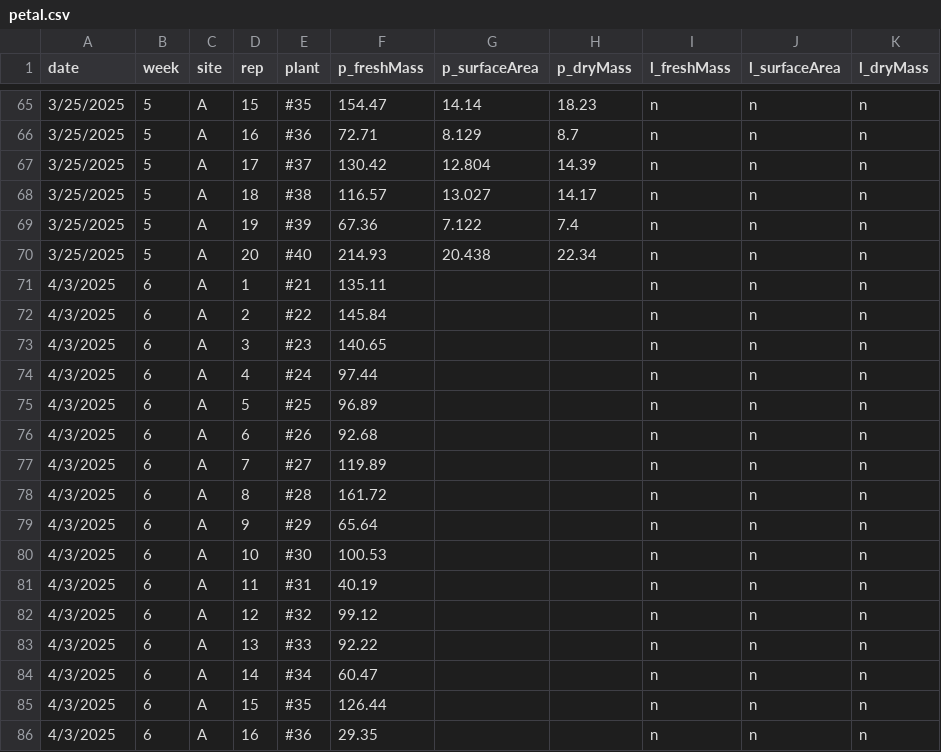
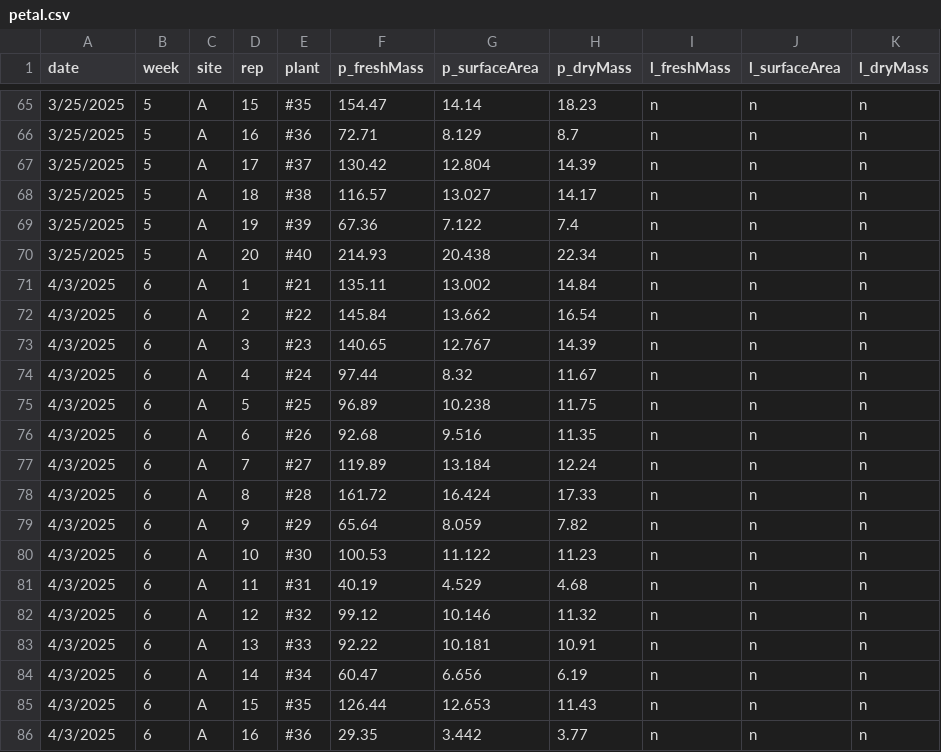
Before and after one commit to snolan419/eschscholzia-flowers, a CSV file: petal.csv, drawn as a sheet; only a part is shown, gaps mark what is left out; the diff covers the shown part only.

Commit message:
Add files via upload

```diff
--- a/petal.csv
+++ b/petal.csv
@@ -70,17 +70,17 @@ date,week,site,rep,plant,p_freshMass,p_surfaceArea,p_dryMass,l_freshMass,l_surfa
 3/25/2025,5,A,20,#40,214.93,20.438,22.34,n,n,n
-4/3/2025,6,A,1,#21,135.11,,,n,n,n
-4/3/2025,6,A,2,#22,145.84,,,n,n,n
-4/3/2025,6,A,3,#23,140.65,,,n,n,n
-4/3/2025,6,A,4,#24,97.44,,,n,n,n
-4/3/2025,6,A,5,#25,96.89,,,n,n,n
-4/3/2025,6,A,6,#26,92.68,,,n,n,n
-4/3/2025,6,A,7,#27,119.89,,,n,n,n
-4/3/2025,6,A,8,#28,161.72,,,n,n,n
-4/3/2025,6,A,9,#29,65.64,,,n,n,n
-4/3/2025,6,A,10,#30,100.53,,,n,n,n
-4/3/2025,6,A,11,#31,40.19,,,n,n,n
-4/3/2025,6,A,12,#32,99.12,,,n,n,n
-4/3/2025,6,A,13,#33,92.22,,,n,n,n
-4/3/2025,6,A,14,#34,60.47,,,n,n,n
-4/3/2025,6,A,15,#35,126.44,,,n,n,n
-4/3/2025,6,A,16,#36,29.35,,,n,n,n
+4/3/2025,6,A,1,#21,135.11,13.002,14.84,n,n,n
+4/3/2025,6,A,2,#22,145.84,13.662,16.54,n,n,n
+4/3/2025,6,A,3,#23,140.65,12.767,14.39,n,n,n
+4/3/2025,6,A,4,#24,97.44,8.32,11.67,n,n,n
+4/3/2025,6,A,5,#25,96.89,10.238,11.75,n,n,n
+4/3/2025,6,A,6,#26,92.68,9.516,11.35,n,n,n
+4/3/2025,6,A,7,#27,119.89,13.184,12.24,n,n,n
+4/3/2025,6,A,8,#28,161.72,16.424,17.33,n,n,n
+4/3/2025,6,A,9,#29,65.64,8.059,7.82,n,n,n
+4/3/2025,6,A,10,#30,100.53,11.122,11.23,n,n,n
+4/3/2025,6,A,11,#31,40.19,4.529,4.68,n,n,n
+4/3/2025,6,A,12,#32,99.12,10.146,11.32,n,n,n
+4/3/2025,6,A,13,#33,92.22,10.181,10.91,n,n,n
+4/3/2025,6,A,14,#34,60.47,6.656,6.19,n,n,n
+4/3/2025,6,A,15,#35,126.44,12.653,11.43,n,n,n
+4/3/2025,6,A,16,#36,29.35,3.442,3.77,n,n,n
```
Also changed, not shown: 8 edited cells elsewhere in this file.
